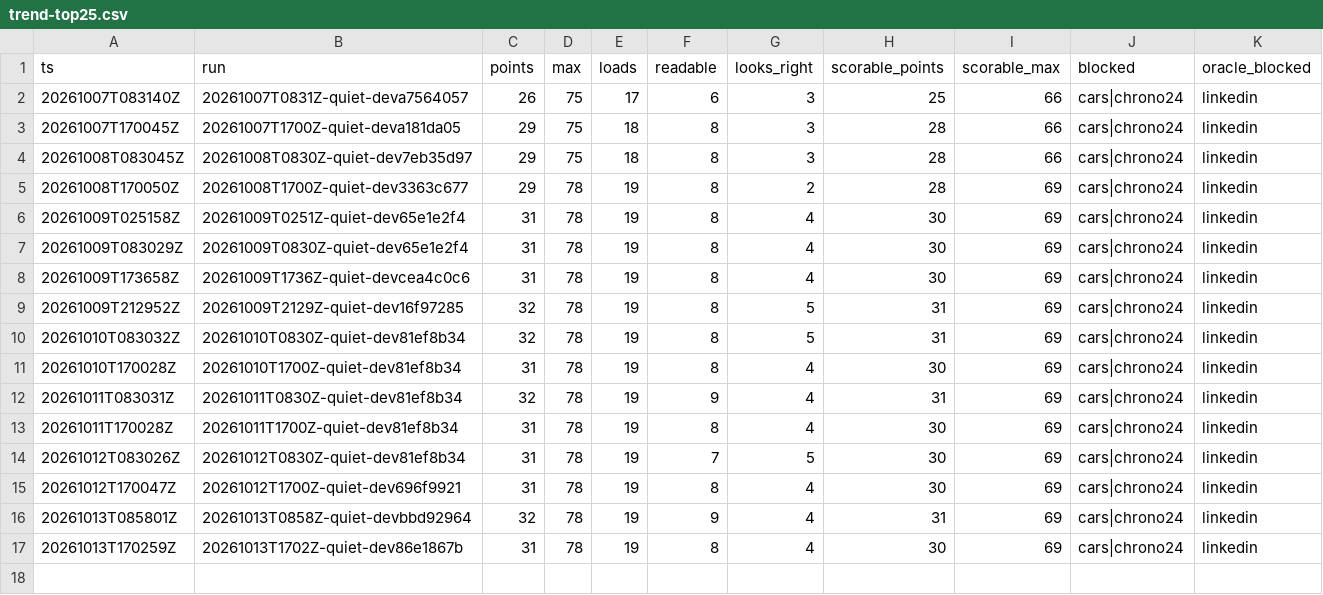
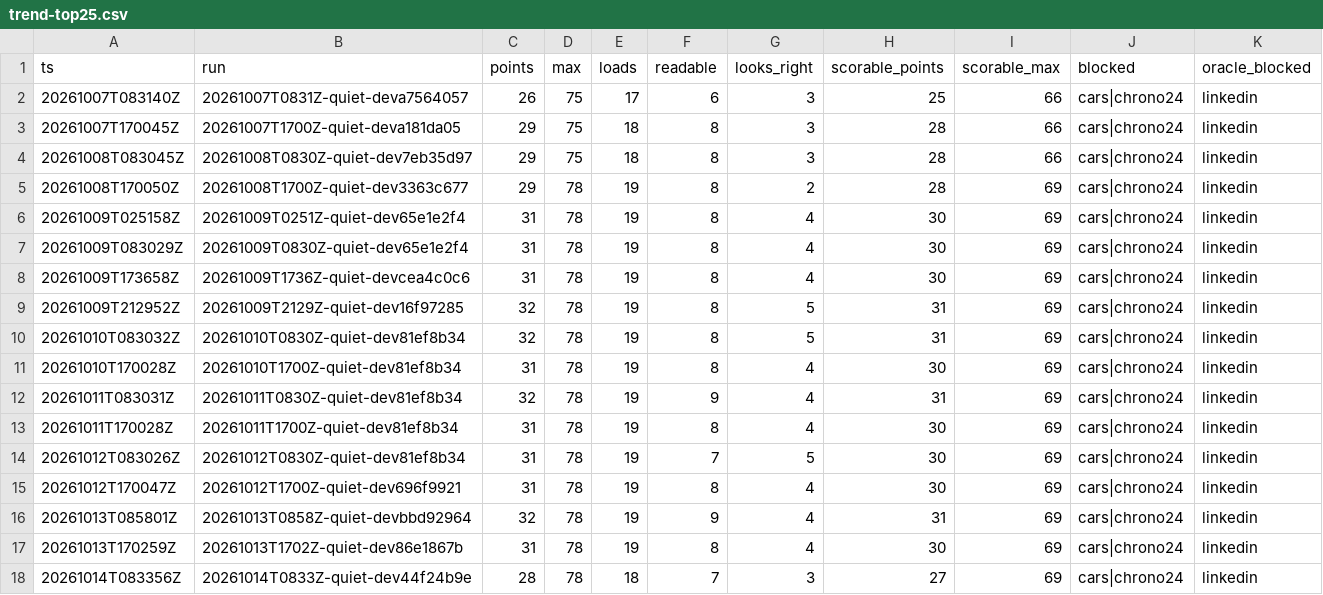
Before and after one commit to hiwavebrowser/hiwave-macos, a CSV file: trench/realsite/trend-top25.csv, drawn as a sheet; the diff names each change by its address in the sheet, - before the commit and + after, or states it on an @@ line.

Commit message:
trench(realsite): daily quiet board develop 44f24b9e — 23/60 (loads 15, readable 6, looks-right 2; scorable 22/57) · full list 28/78 (loads 18, readable 7, looks-right 3; scorable 27/69)

```diff
--- a/trench/realsite/trend-top25.csv
+++ b/trench/realsite/trend-top25.csv
+row 18: 20261014T083356Z | 20261014T0833Z-quiet-dev44f24b9e | 28 | 78 | 18 | 7 | 3 | 27 | 69 | cars|chrono24 | linkedin
```
Also changed, not shown: trench/realsite/trend.csv, 1 other file.
